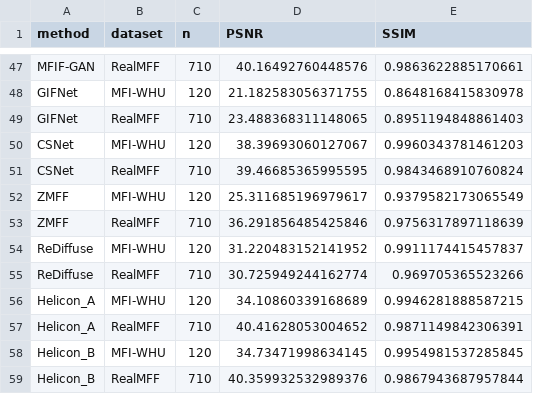
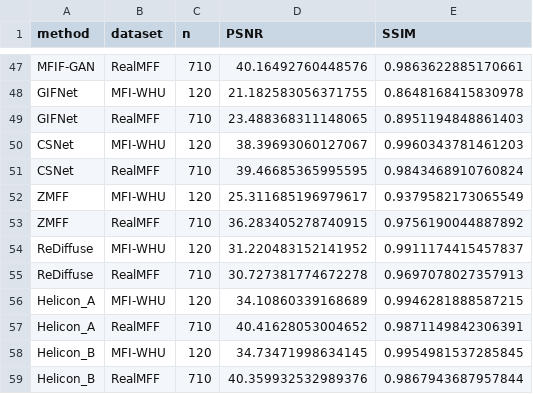
Before and after one commit to Xinzhe99/StackMFF-V3, a CSV file: benchmark/updates/2026-10-20-pair-extension/summary_reference_metrics.csv, drawn as a sheet; only a part is shown, gaps mark what is left out.

```diff
--- a/benchmark/updates/2026-10-20-pair-extension/summary_reference_metrics.csv
+++ b/benchmark/updates/2026-10-20-pair-extension/summary_reference_metrics.csv
@@ -52,5 +52,5 @@ CSNet,RealMFF,710,39.46685365995595,0.9843468910760824
 ZMFF,MFI-WHU,120,25.311685196979617,0.9379582173065549
-ZMFF,RealMFF,710,36.291856485425846,0.9756317897118639
+ZMFF,RealMFF,710,36.283405278740915,0.9756190044887892
 ReDiffuse,MFI-WHU,120,31.220483152141952,0.9911174415457837
-ReDiffuse,RealMFF,710,30.725949244162774,0.969705365523266
+ReDiffuse,RealMFF,710,30.727381774672278,0.9697078027357913
 Helicon_A,MFI-WHU,120,34.10860339168689,0.9946281888587215
```
Also changed, not shown: benchmark/updates/2026-10-20-pair-extension/summary_source_metrics.csv, 5 other files.
